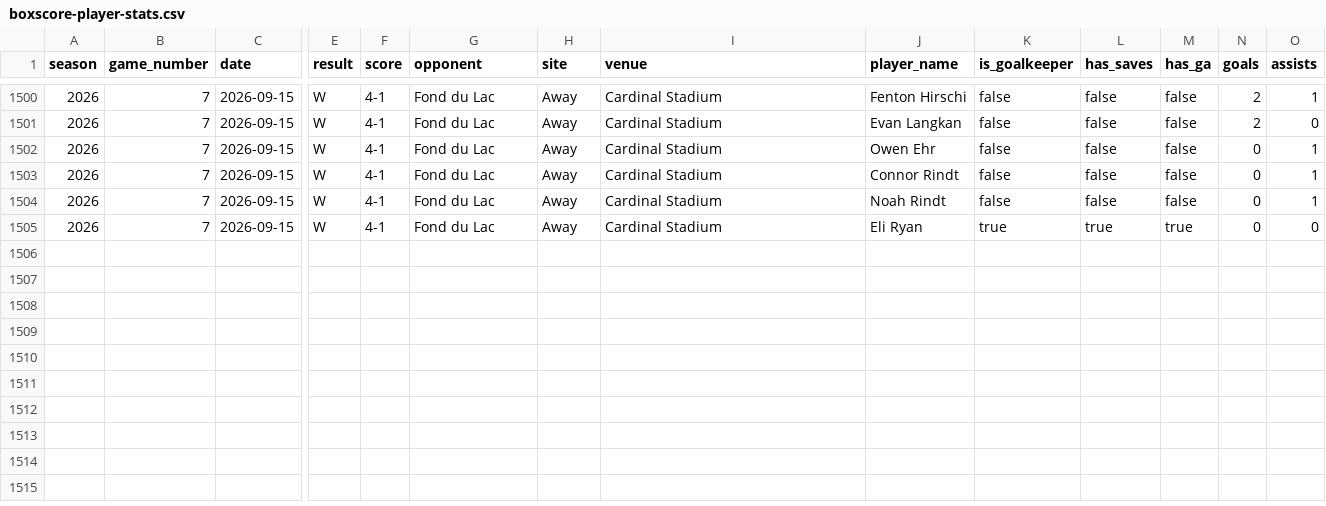
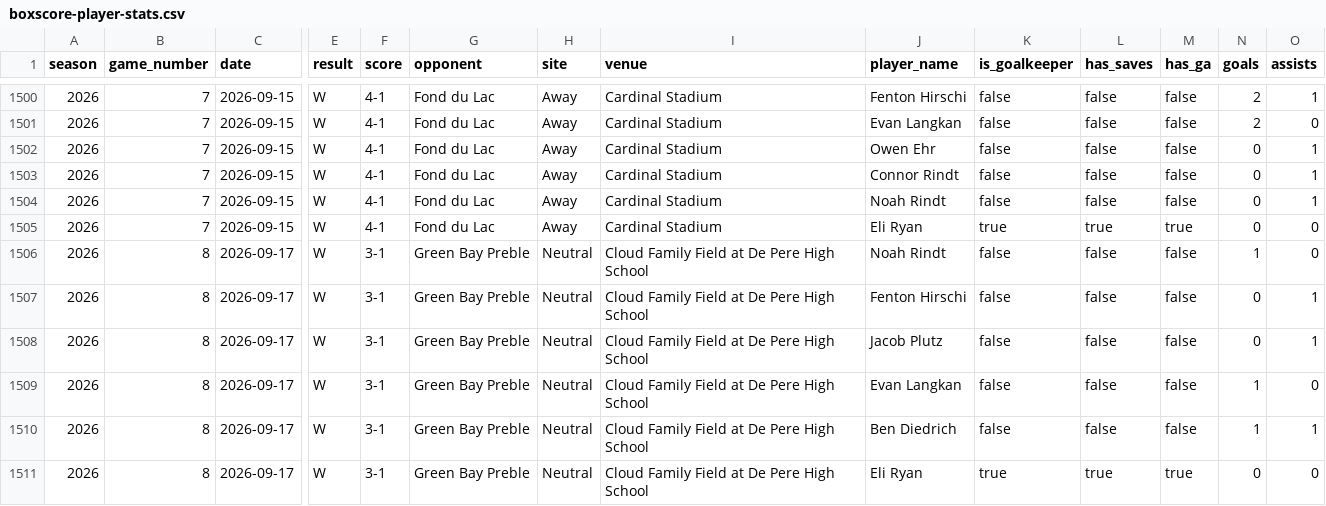
Before and after one commit to pithed2/hortonvilleSoccerHistory, a CSV file: public/data/boxscore-player-stats.csv, drawn as a sheet; only a part is shown, gaps mark what is left out; rows hold the shown columns only; the diff names each change by its address in the sheet, - before the commit and + after, or states it on an @@ line.

```diff
--- a/public/data/boxscore-player-stats.csv
+++ b/public/data/boxscore-player-stats.csv
+row 1506: 2026 | 8 | 2026-09-17 | W | 3-1 | Green Bay Preble | Neutral | Cloud Family Field at De Pere High School | Noah Rindt | false | false | false | 1 | 0
+row 1507: 2026 | 8 | 2026-09-17 | W | 3-1 | Green Bay Preble | Neutral | Cloud Family Field at De Pere High School | Fenton Hirschi | false | false | false | 0 | 1
+row 1508: 2026 | 8 | 2026-09-17 | W | 3-1 | Green Bay Preble | Neutral | Cloud Family Field at De Pere High School | Jacob Plutz | false | false | false | 0 | 1
+row 1509: 2026 | 8 | 2026-09-17 | W | 3-1 | Green Bay Preble | Neutral | Cloud Family Field at De Pere High School | Evan Langkan | false | false | false | 1 | 0
+row 1510: 2026 | 8 | 2026-09-17 | W | 3-1 | Green Bay Preble | Neutral | Cloud Family Field at De Pere High School | Ben Diedrich | false | false | false | 1 | 1
+row 1511: 2026 | 8 | 2026-09-17 | W | 3-1 | Green Bay Preble | Neutral | Cloud Family Field at De Pere High School | Eli Ryan | true | true | true | 0 | 0
```
Also changed, not shown: public/data/games_2026.csv, public/data/goalkeeper-season-stats.csv, 5 other files.
